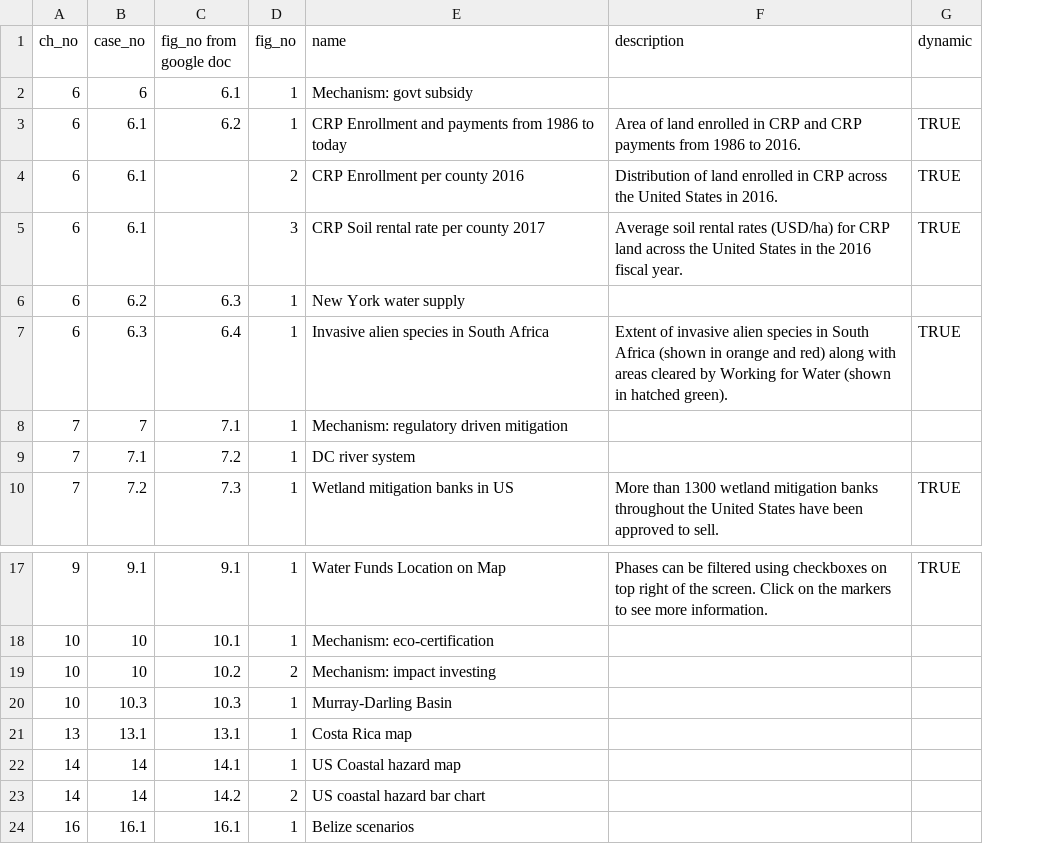
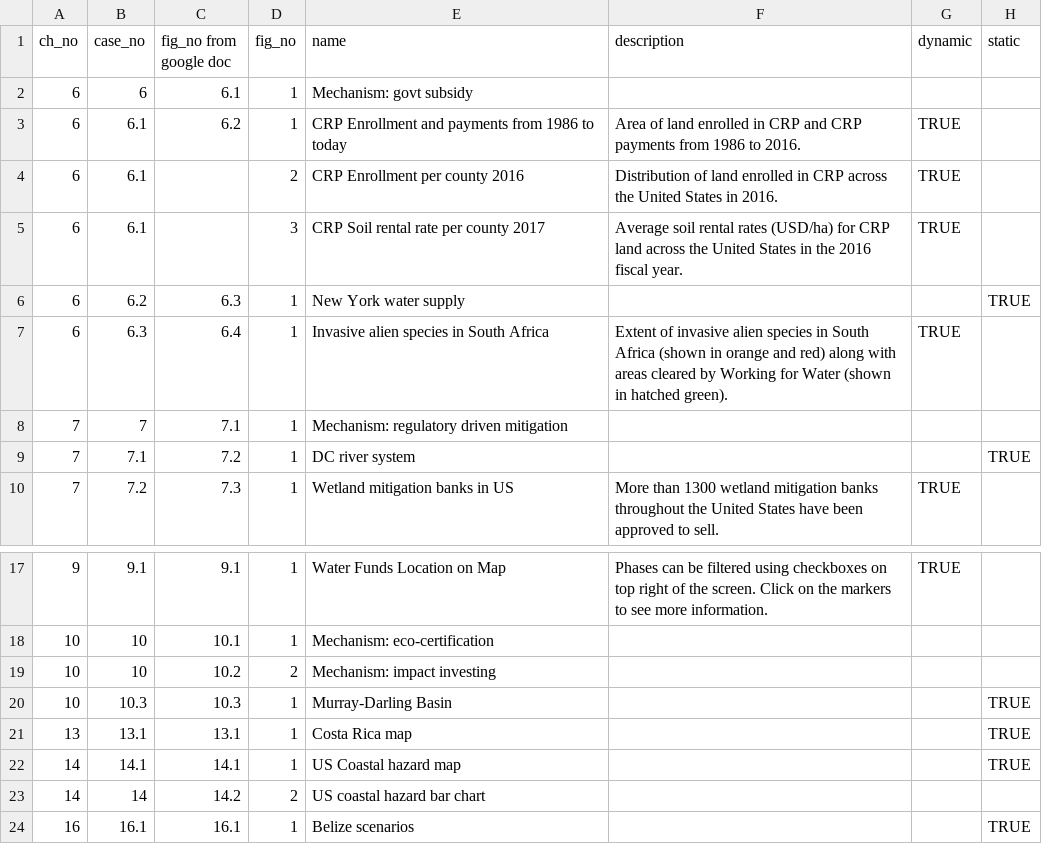
Before and after one commit to charlottegiseleweil/GreenGrowth, a CSV file: src/data/figures.csv, drawn as a sheet; only a part is shown, gaps mark what is left out; the diff names each change by its address in the sheet, - before the commit and + after, or states it on an @@ line.

Commit message:
add static color figs

```diff
--- a/src/data/figures.csv
+++ b/src/data/figures.csv
+column H (static), rows 6-9: TRUE |  |  | TRUE; rows 20-24: TRUE | TRUE | TRUE |  | TRUE
-B22 (case_no): 14
+B22 (case_no): 14.1
```
Also changed, not shown: 12 other files.
